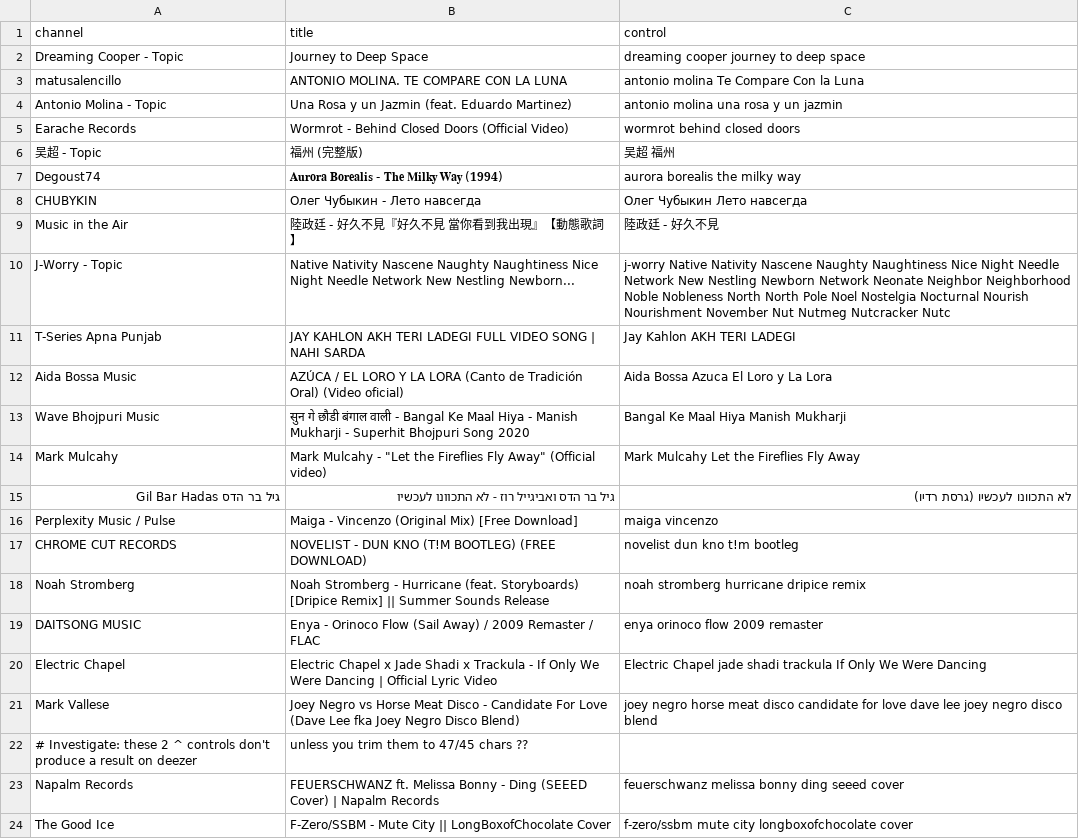
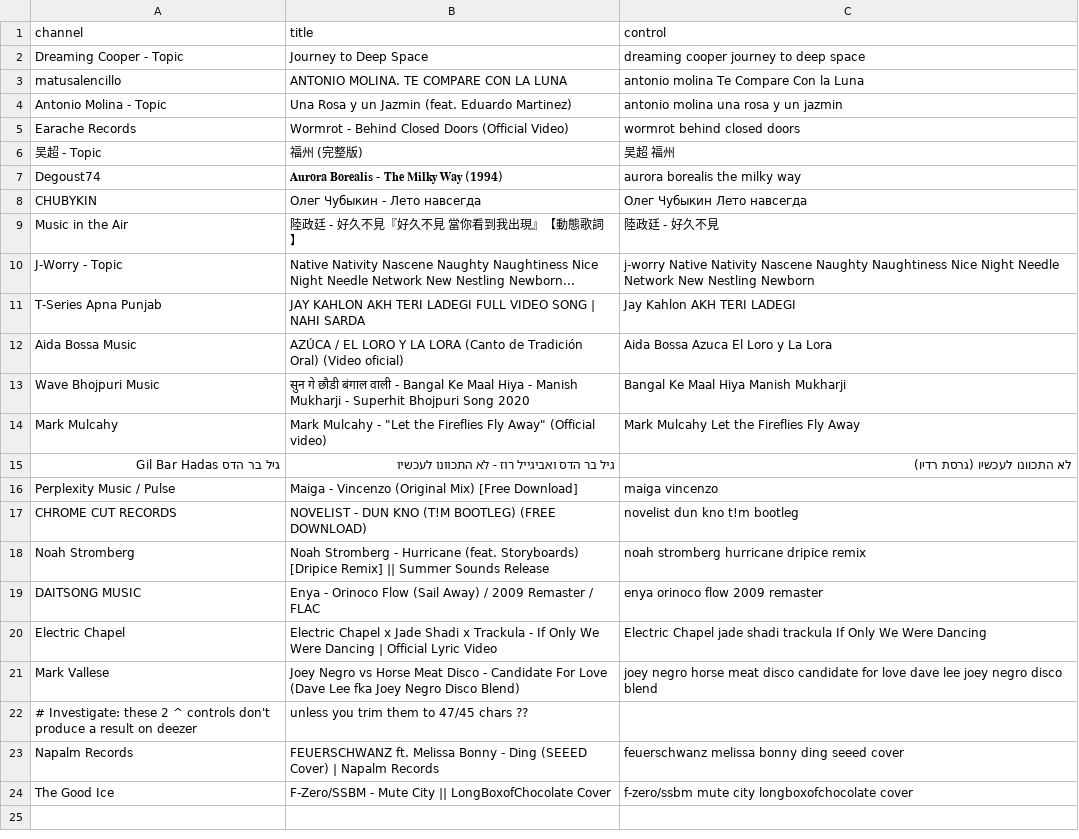
Before and after one commit to MCOfficer/smoltunes, a CSV file: title_parse_reference.csv, drawn as a sheet.

```diff
--- a/title_parse_reference.csv
+++ b/title_parse_reference.csv
@@ -9,3 +9,3 @@ CHUBYKIN,Олег Чубыкин - Лето навсегда,Олег Чубык
 Music in the Air,陸政廷 - 好久不見『好久不見 當你看到我出現』【動態歌詞】,陸政廷 - 好久不見
-J-Worry - Topic,Native Nativity Nascene Naughty Naughtiness Nice Night Needle Network New Nestling Newborn...,j-worry Native Nativity Nascene Naughty Naughtiness Nice Night Needle Network New Nestling Newborn Network Neonate Neighbor Neighborhood Noble Nobleness North North Pole Noel Nostelgia Nocturnal Nourish Nourishment November Nut Nutmeg Nutcracker Nutc
+J-Worry - Topic,Native Nativity Nascene Naughty Naughtiness Nice Night Needle Network New Nestling Newborn...,j-worry Native Nativity Nascene Naughty Naughtiness Nice Night Needle Network New Nestling Newborn
 T-Series Apna Punjab,JAY KAHLON AKH TERI LADEGI FULL VIDEO SONG | NAHI SARDA,Jay Kahlon AKH TERI LADEGI
```
Also changed, not shown: 3 other files.
